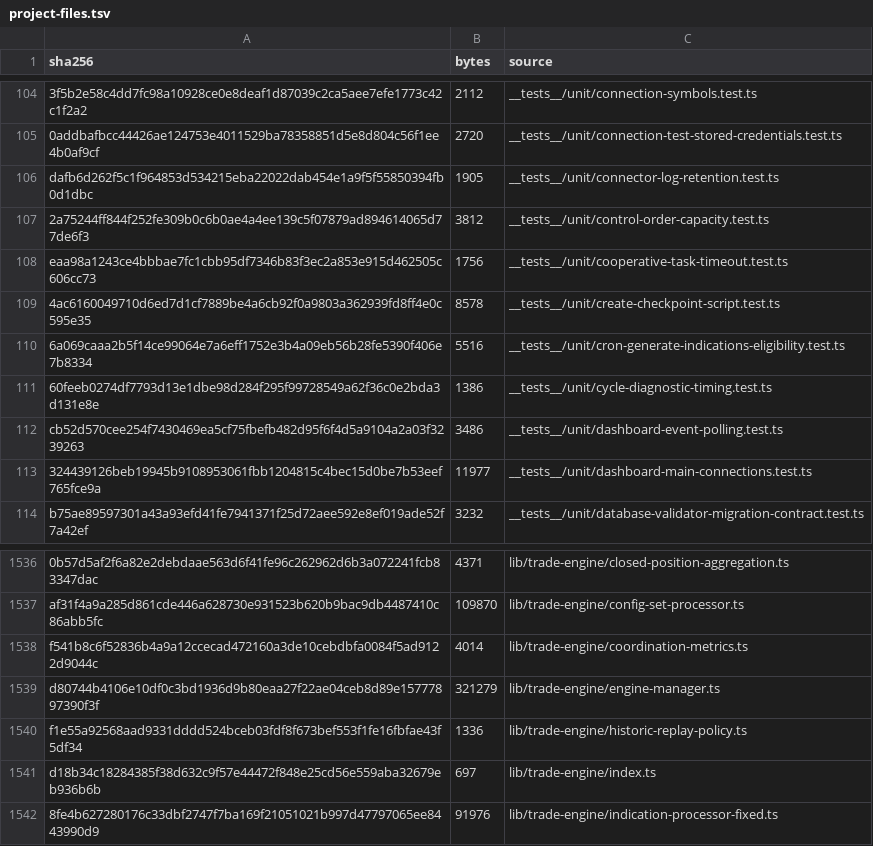
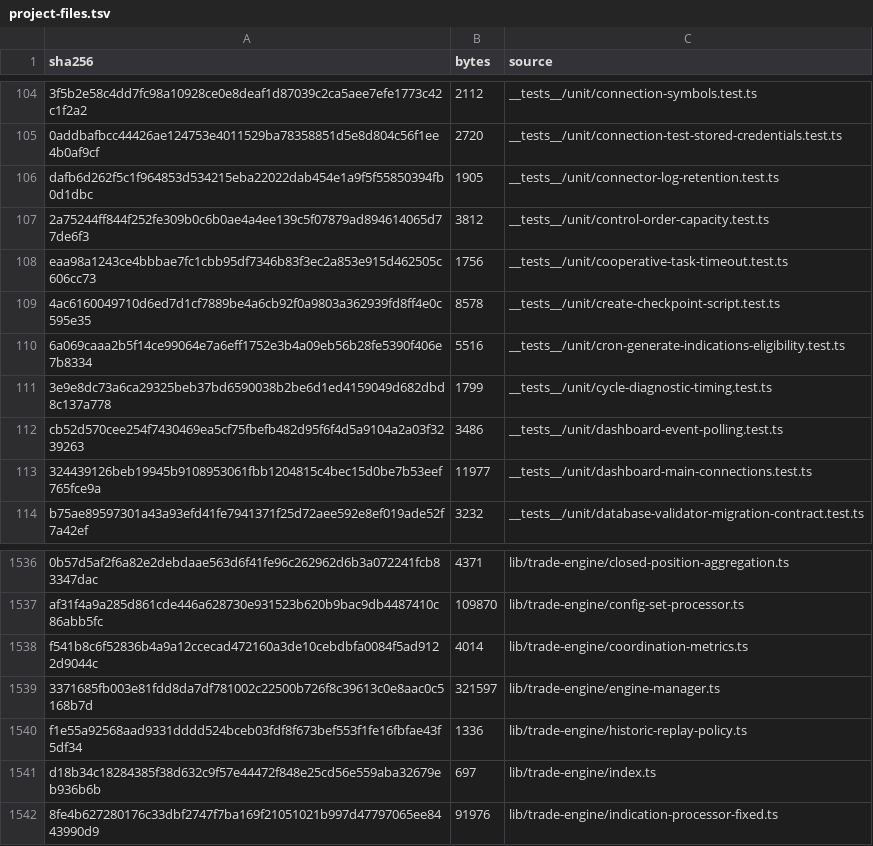
Before and after one commit to mxssnx-creator/CTS-K-N, a TSV file: docs/recreation/manifests/project-files.tsv, drawn as a sheet; only a part is shown, gaps mark what is left out.

```diff
--- a/docs/recreation/manifests/project-files.tsv
+++ b/docs/recreation/manifests/project-files.tsv
@@ -110,3 +110,3 @@ eaa98a1243ce4bbbae7fc1cbb95df7346b83f3ec2a853e915d462505c606cc73	1756	__tests__/
 6a069caaa2b5f14ce99064e7a6eff1752e3b4a09eb56b28fe5390f406e7b8334	5516	__tests__/unit/cron-generate-indications-eligibility.test.ts
-60feeb0274df7793d13e1dbe98d284f295f99728549a62f36c0e2bda3d131e8e	1386	__tests__/unit/cycle-diagnostic-timing.test.ts
+3e9e8dc73a6ca29325beb37bd6590038b2be6d1ed4159049d682dbd8c137a778	1799	__tests__/unit/cycle-diagnostic-timing.test.ts
 cb52d570cee254f7430469ea5cf75fbefb482d95f6f4d5a9104a2a03f3239263	3486	__tests__/unit/dashboard-event-polling.test.ts
@@ -1538,3 +1538,3 @@ af31f4a9a285d861cde446a628730e931523b620b9bac9db4487410c86abb5fc	109870	lib/trad
 f541b8c6f52836b4a9a12ccecad472160a3de10cebdbfa0084f5ad9122d9044c	4014	lib/trade-engine/coordination-metrics.ts
-d80744b4106e10df0c3bd1936d9b80eaa27f22ae04ceb8d89e15777897390f3f	321279	lib/trade-engine/engine-manager.ts
+3371685fb003e81fdd8da7df781002c22500b726f8c39613c0e8aac0c5168b7d	321597	lib/trade-engine/engine-manager.ts
 f1e55a92568aad9331dddd524bceb03fdf8f673bef553f1fe16fbfae43f5df34	1336	lib/trade-engine/historic-replay-policy.ts
```
Also changed, not shown: 3 other files.
